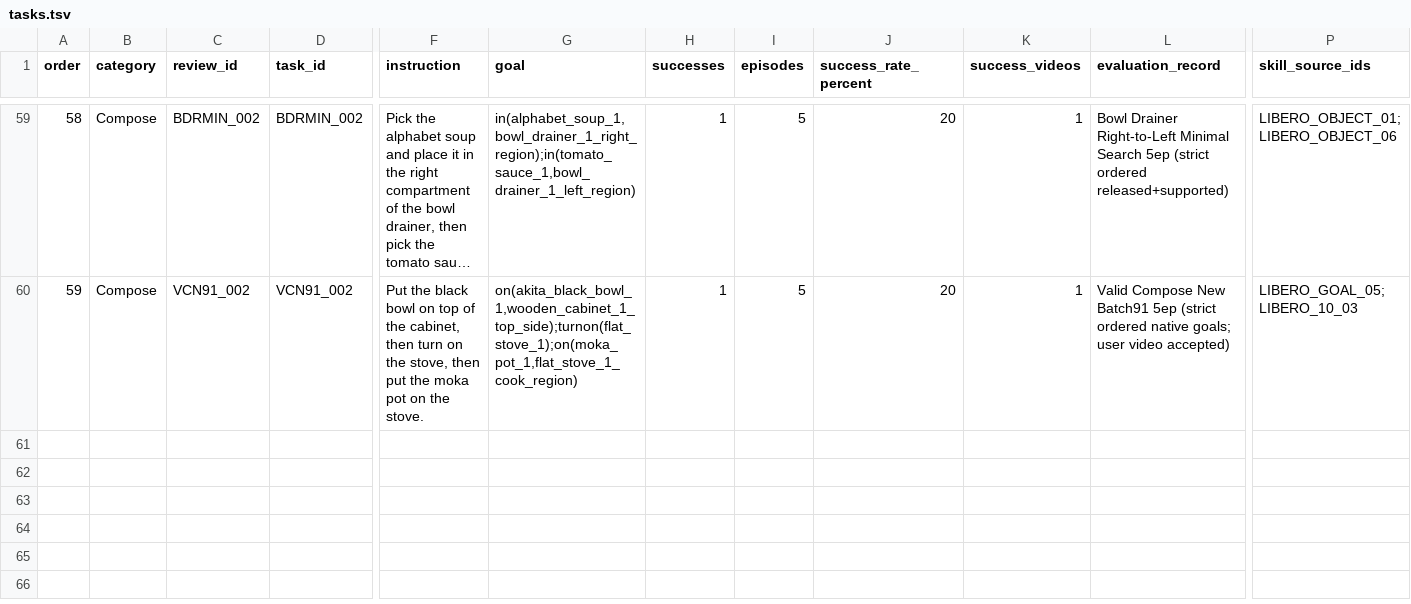
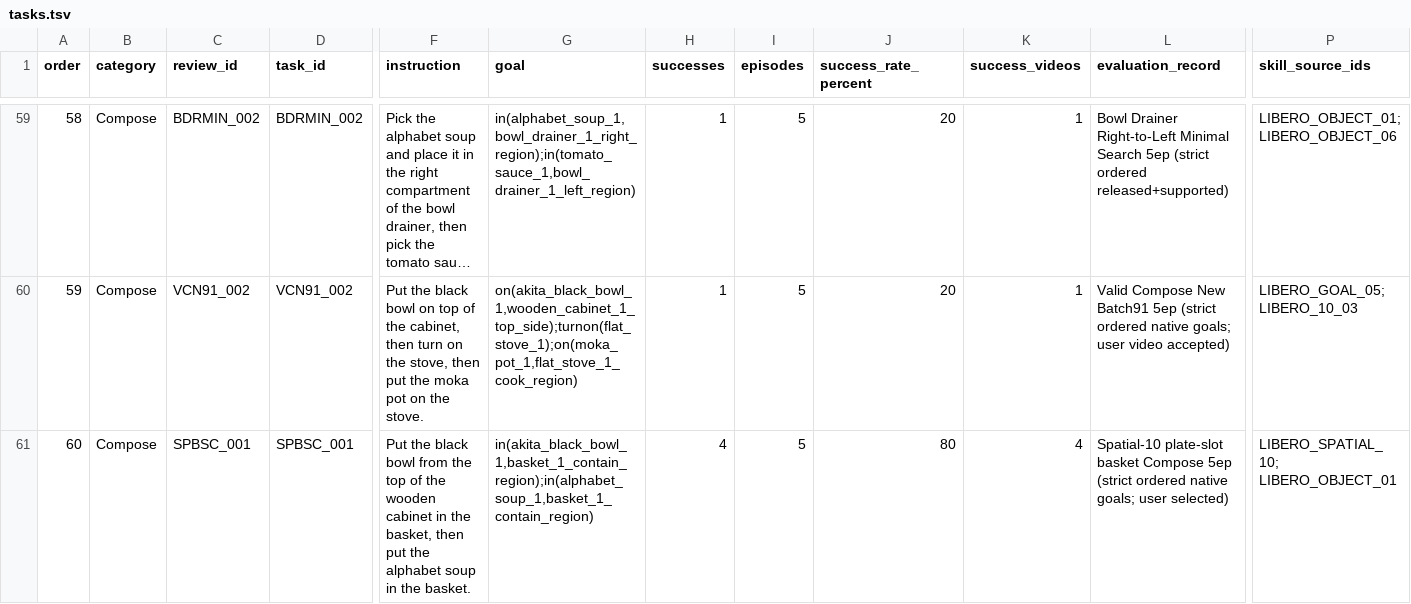
Before and after one commit to sglsh5688/RAIN, a TSV file: selected29/tasks.tsv, drawn as a sheet; only a part is shown, gaps mark what is left out; long unchanged cells end in …; rows hold the shown columns only; the diff names each change by its address in the sheet, - before the commit and + after, or states it on an @@ line.

Commit message:
Select SPBSC_001 as 60th LIBERO-EX task

```diff
--- a/selected29/tasks.tsv
+++ b/selected29/tasks.tsv
+row 61: 60 | Compose | SPBSC_001 | SPBSC_001 | Put the black bowl from the top of the wooden cabinet in the basket, then put the alphabet soup in the basket. | in(akita_black_bowl_1,basket_1_contain_region);in(alphabet_soup_1,basket_1_contain_region) | 4 | 5 | 80 | 4 | Spatial-10 plate-slot basket Compose 5ep (strict ordered native goals; user selected) | LIBERO_SPATIAL_10; LIBERO_OBJECT_01
```
Also changed, not shown: valid_compose_new/tasks.tsv, 32 other files.
